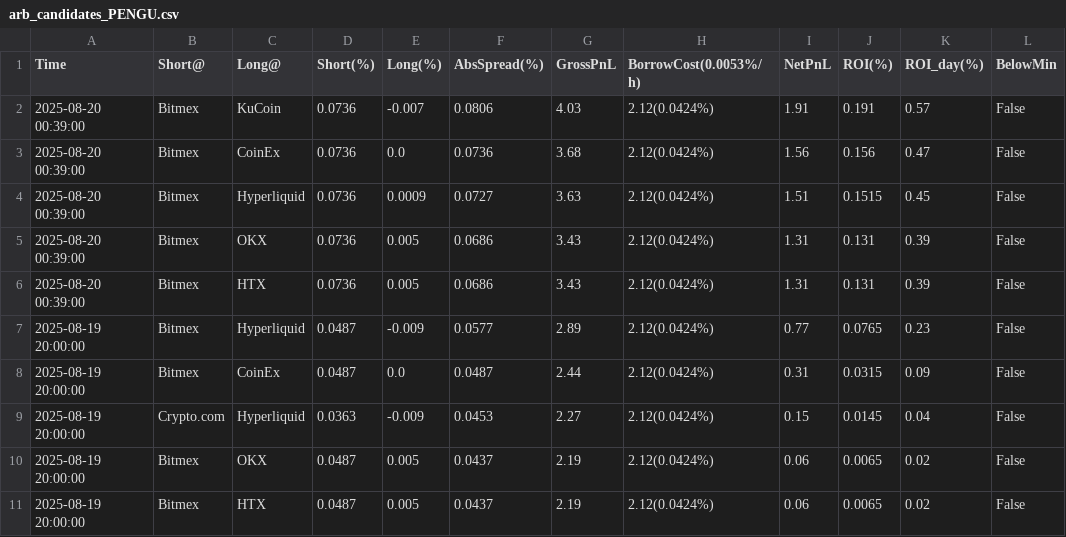
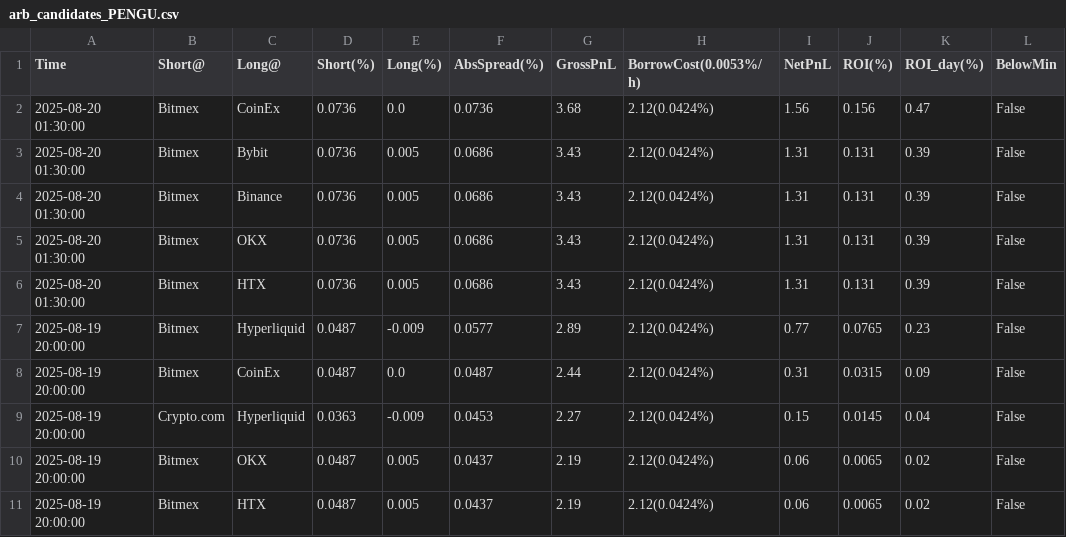
Before and after one commit to aerist123/funding-data, a CSV file: public/data/arb_candidates_PENGU.csv, drawn as a sheet; only a part is shown.

```diff
--- a/public/data/arb_candidates_PENGU.csv
+++ b/public/data/arb_candidates_PENGU.csv
@@ -1,7 +1,7 @@
 Time,Short@,Long@,Short(%),Long(%),AbsSpread(%),GrossPnL,BorrowCost(0.0053%/h),NetPnL,ROI(%),ROI_day(%),BelowMin
-2025-08-20 00:39:00,Bitmex,KuCoin,0.0736,-0.007,0.0806,4.03,2.12(0.0424%),1.91,0.191,0.57,False
-2025-08-20 00:39:00,Bitmex,CoinEx,0.0736,0.0,0.0736,3.68,2.12(0.0424%),1.56,0.156,0.47,False
-2025-08-20 00:39:00,Bitmex,Hyperliquid,0.0736,0.0009,0.0727,3.63,2.12(0.0424%),1.51,0.1515,0.45,False
-2025-08-20 00:39:00,Bitmex,OKX,0.0736,0.005,0.0686,3.43,2.12(0.0424%),1.31,0.131,0.39,False
-2025-08-20 00:39:00,Bitmex,HTX,0.0736,0.005,0.0686,3.43,2.12(0.0424%),1.31,0.131,0.39,False
+2025-08-20 01:30:00,Bitmex,CoinEx,0.0736,0.0,0.0736,3.68,2.12(0.0424%),1.56,0.156,0.47,False
+2025-08-20 01:30:00,Bitmex,Bybit,0.0736,0.005,0.0686,3.43,2.12(0.0424%),1.31,0.131,0.39,False
+2025-08-20 01:30:00,Bitmex,Binance,0.0736,0.005,0.0686,3.43,2.12(0.0424%),1.31,0.131,0.39,False
+2025-08-20 01:30:00,Bitmex,OKX,0.0736,0.005,0.0686,3.43,2.12(0.0424%),1.31,0.131,0.39,False
+2025-08-20 01:30:00,Bitmex,HTX,0.0736,0.005,0.0686,3.43,2.12(0.0424%),1.31,0.131,0.39,False
 2025-08-19 20:00:00,Bitmex,Hyperliquid,0.0487,-0.009,0.0577,2.89,2.12(0.0424%),0.77,0.0765,0.23,False
```
Also changed, not shown: public/data/arb_candidates_GAS.csv, public/data/arb_candidates_JST.csv, 35 other files.
